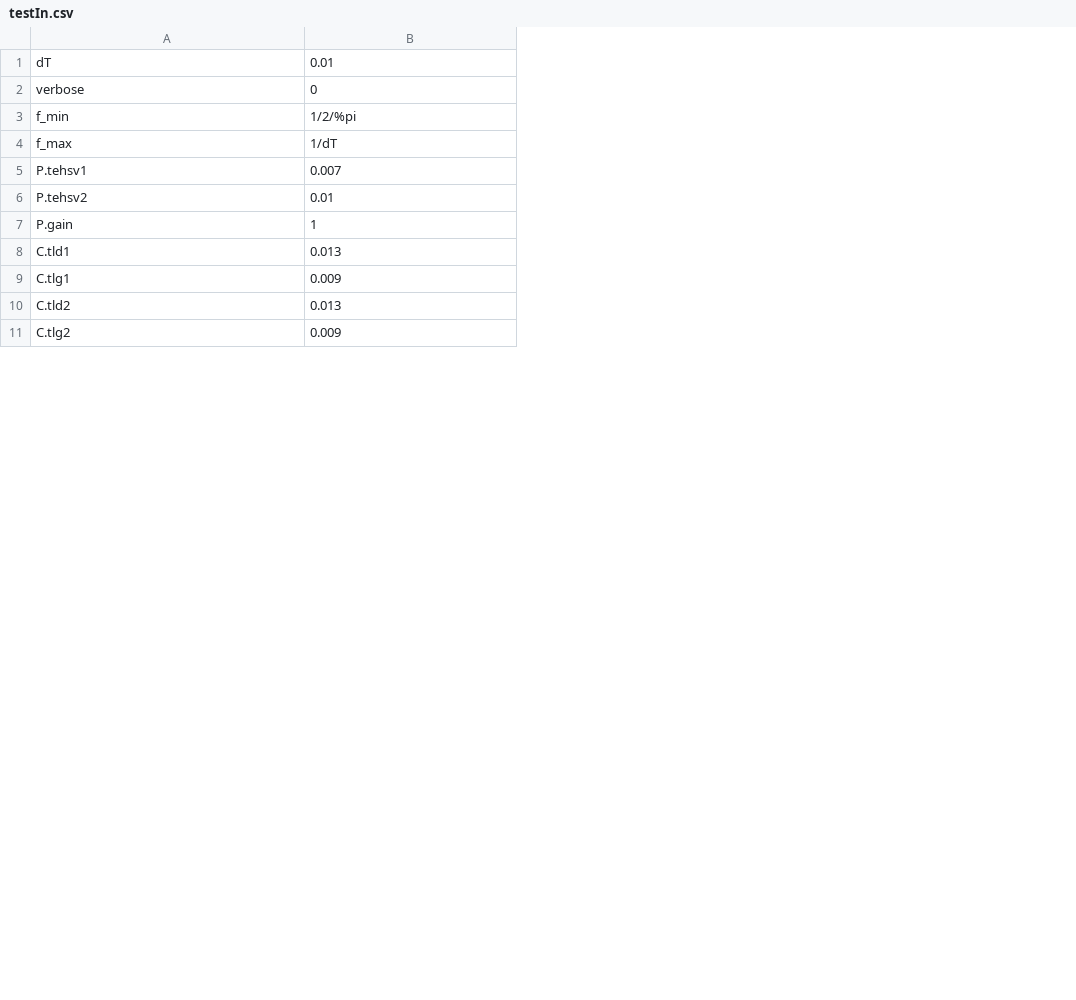
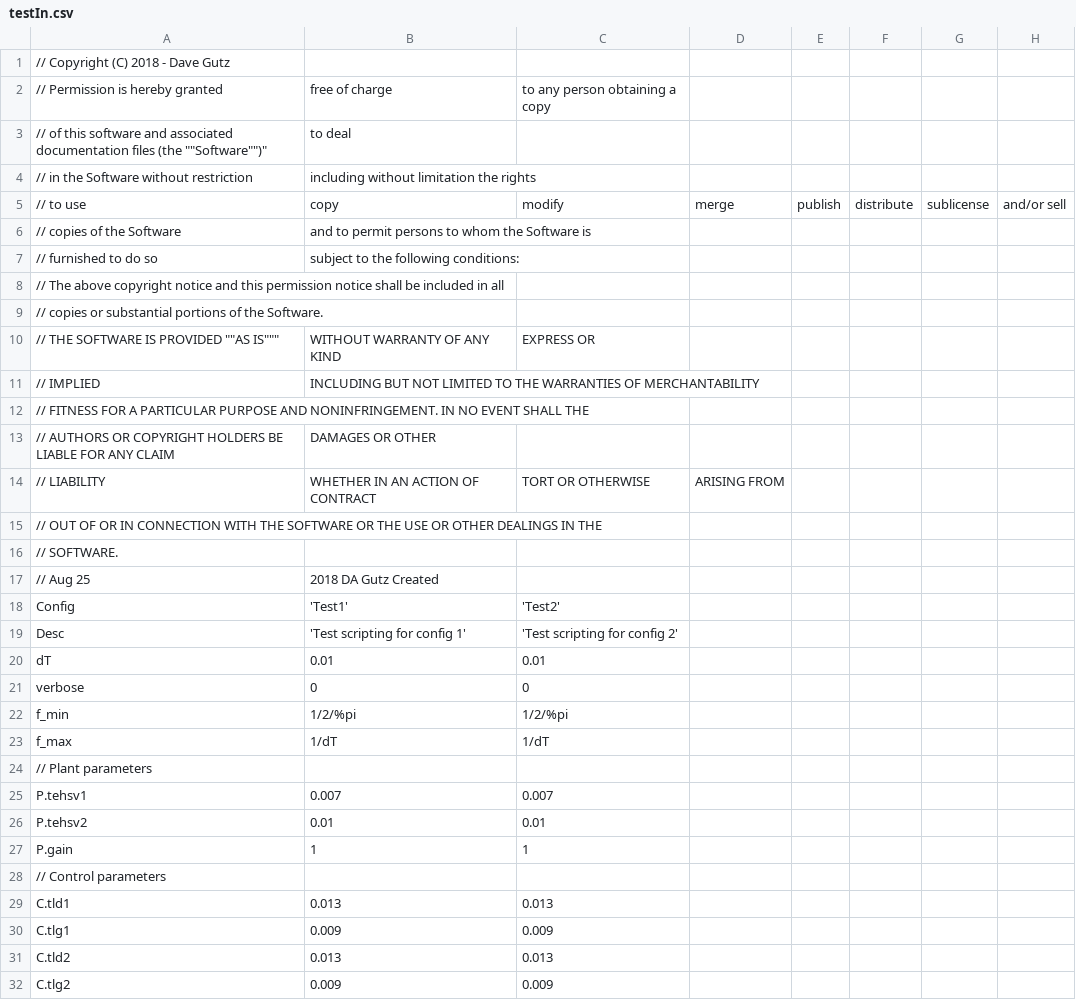
Before and after one commit to davegutz/sciDAG, a CSV file: Control/Servo/testIn.csv, drawn as a sheet; only a part is shown; the diff covers the shown part only; the diff names each change by its address in the sheet, - before the commit and + after, or states it on an @@ line.

```diff
--- a/Control/Servo/testIn.csv
+++ b/Control/Servo/testIn.csv
+column C, rows 20-23: 0.01 | 0 | 1/2/%pi | 1/dT; rows 25-27: 0.007 | 0.01 | 1; rows 29-32: 0.013 | 0.009 | 0.013 | 0.009
+column D, empty
+column E, empty
+column F, empty
+column G, empty
+column H, empty
+row 1: // Copyright (C) 2018 - Dave Gutz
+row 2: // Permission is hereby granted | free of charge | to any person obtaining a copy
+row 3: // of this software and associated documentation files (the ""Software"")" | to deal
+row 4: // in the Software without restriction | including without limitation the rights
+row 5: // to use | copy | modify | merge | publish | distribute | sublicense | and/or sell
+row 6: // copies of the Software | and to permit persons to whom the Software is
+row 7: // furnished to do so | subject to the following conditions:
+row 8: // The above copyright notice and this permission notice shall be included in all
+row 9: // copies or substantial portions of the Software.
+row 10: // THE SOFTWARE IS PROVIDED ""AS IS""" | WITHOUT WARRANTY OF ANY KIND | EXPRESS OR
+row 11: // IMPLIED | INCLUDING BUT NOT LIMITED TO THE WARRANTIES OF MERCHANTABILITY
+row 12: // FITNESS FOR A PARTICULAR PURPOSE AND NONINFRINGEMENT. IN NO EVENT SHALL THE
+row 13: // AUTHORS OR COPYRIGHT HOLDERS BE LIABLE FOR ANY CLAIM | DAMAGES OR OTHER
+row 14: // LIABILITY | WHETHER IN AN ACTION OF CONTRACT | TORT OR OTHERWISE | ARISING FROM
+row 15: // OUT OF OR IN CONNECTION WITH THE SOFTWARE OR THE USE OR OTHER DEALINGS IN THE
+row 16: // SOFTWARE.
+row 17: // Aug 25 | 2018 DA Gutz Created
+row 18: Config | 'Test1' | 'Test2'
+row 19: Desc | 'Test scripting for config 1' | 'Test scripting for config 2'
+row 24: // Plant parameters
+row 28: // Control parameters
```
Also changed, not shown: 12 added rows and 2 edited cells elsewhere in this file, Control/Servo/allServo-PSO_input.csv, 1 other file.
